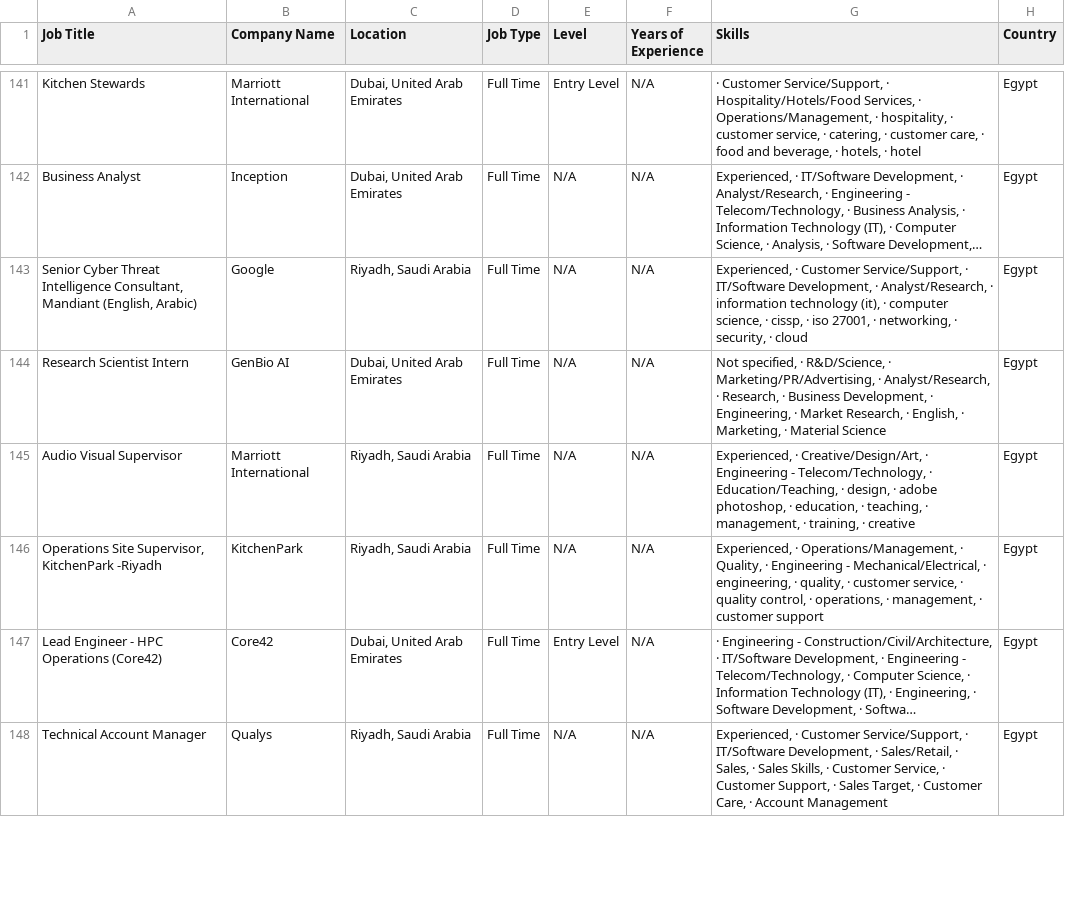
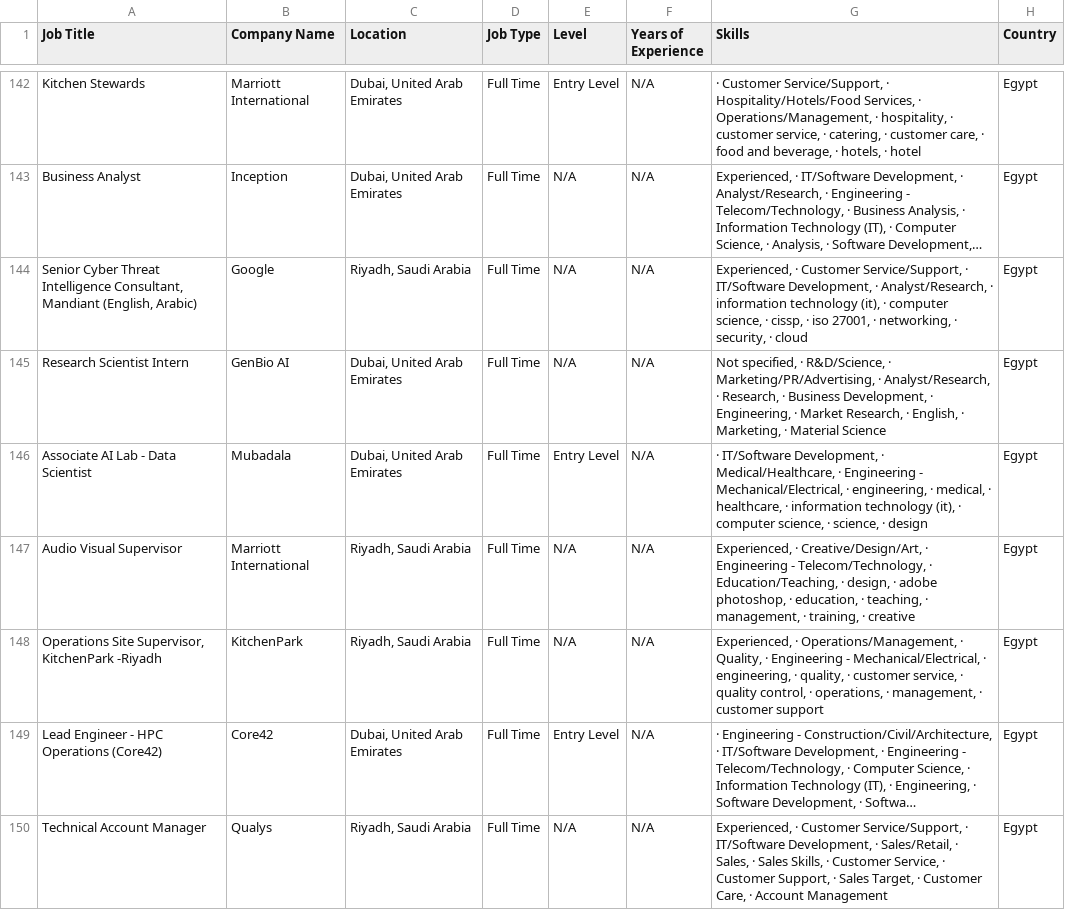
Before and after one commit to hazemtarek-mel/Wuzzuf-Job-Market, a CSV file: data/wuzzuf_jobs_raw.csv, drawn as a sheet; only a part is shown, gaps mark what is left out; long unchanged cells end in …; the diff covers the shown part only; the diff names each change by its address in the sheet, - before the commit and + after, or states it on an @@ line.

```diff
--- a/data/wuzzuf_jobs_raw.csv
+++ b/data/wuzzuf_jobs_raw.csv
+row 146: Associate AI Lab - Data Scientist | Mubadala | Dubai, United Arab Emirates | Full Time | Entry Level | N/A | · IT/Software Development, · Medical/Healthcare, · Engineering - Mechanical/Electrical, · engineering, · medical, · healthcare, · information technology (it), · computer science, · science, · design | Egypt
```
Also changed, not shown: 3 added rows, 4 removed rows and 13 moved rows elsewhere in this file.
